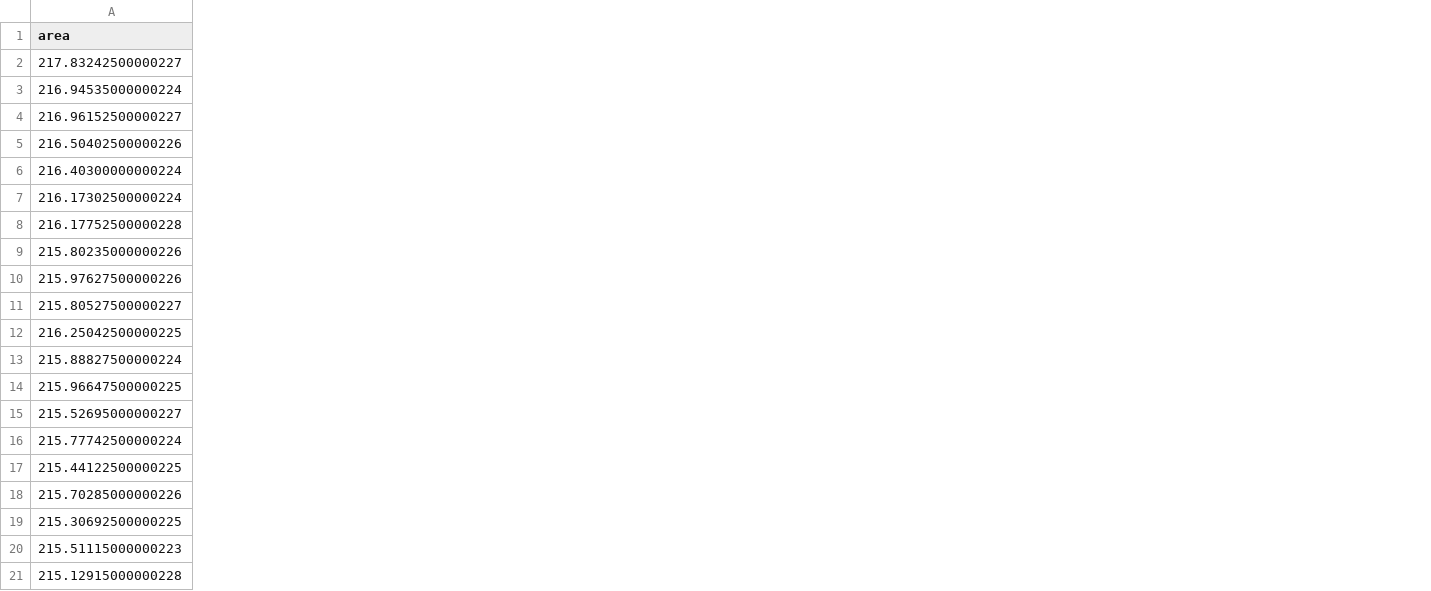
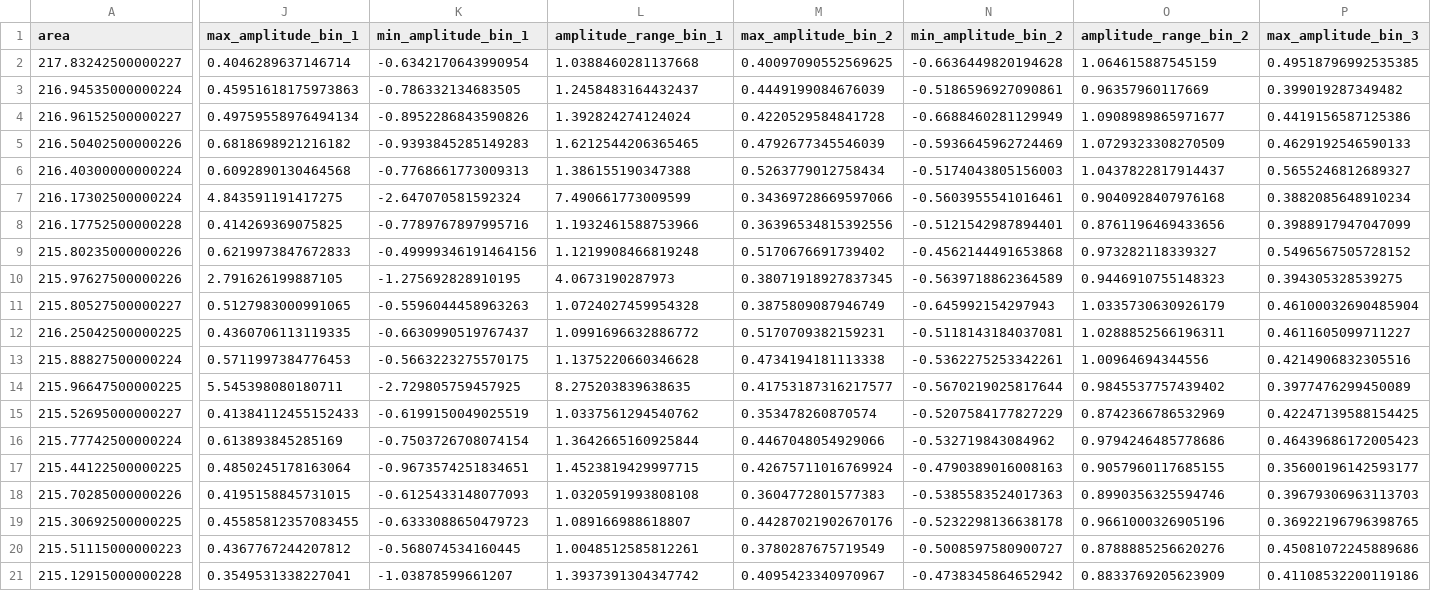
Before and after one commit to odea-project/StreamPort, a CSV file: dev/train_features.csv, drawn as a sheet; only a part is shown, gaps mark what is left out; the diff covers the shown part only; the diff names each change by its address in the sheet, - before the commit and + after, or states it on an @@ line.

Commit message:
Implement baseline-corrected curve amplitude binning

```diff
--- a/dev/train_features.csv
+++ b/dev/train_features.csv
+column J (max_amplitude_bin_1), rows 2-21: 0.4046289637146714 | 0.45951618175973863 | 0.49759558976494134 | 0.6818698921216182 | 0.6092890130464568 | 4.843591191417275 | 0.414269369075825 | 0.6219973847672833 | 2.791626199887105 | 0.5127983000991065 | 0.4360706113119335 | 0.5711997384776453 | 5.545398080180711 | 0.41384112455152433 | 0.613893845285169 | 0.4850245178163064 | 0.4195158845731015 | 0.45585812357083455 | 0.4367767244207812 | 0.3549531338227041
+column K (min_amplitude_bin_1), rows 2-21: -0.6342170643990954 | -0.786332134683505 | -0.8952286843590826 | -0.9393845285149283 | -0.7768661773009313 | -2.647070581592324 | -0.7789767897995716 | -0.49999346191464156 | -1.275692828910195 | -0.5596044458963263 | -0.6630990519767437 | -0.5663223275570175 | -2.729805759457925 | -0.6199150049025519 | -0.7503726708074154 | -0.9673574251834651 | -0.6125433148077093 | -0.6333088650479723 | -0.568074534160445 | -1.03878599661207
+column L (amplitude_range_bin_1), rows 2-21: 1.0388460281137668 | 1.2458483164432437 | 1.392824274124024 | 1.6212544206365465 | 1.386155190347388 | 7.490661773009599 | 1.1932461588753966 | 1.1219908466819248 | 4.0673190287973 | 1.0724027459954328 | 1.0991696632886772 | 1.1375220660346628 | 8.275203839638635 | 1.0337561294540762 | 1.3642665160925844 | 1.4523819429997715 | 1.0320591993808108 | 1.089166988618807 | 1.0048512585812261 | 1.3937391304347742
+column M (max_amplitude_bin_2), rows 2-21: 0.40097090552569625 | 0.4449199084676039 | 0.4220529584841728 | 0.4792677345546039 | 0.5263779012758434 | 0.34369728669597066 | 0.36396534815392556 | 0.5170676691739402 | 0.38071918927837345 | 0.3875809087946749 | 0.5170709382159231 | 0.4734194181113338 | 0.41753187316217577 | 0.353478260870574 | 0.4467048054929066 | 0.42675711016769924 | 0.3604772801577383 | 0.44287021902670176 | 0.3780287675719549 | 0.4095423340970967
+column N (min_amplitude_bin_2), rows 2-21: -0.6636449820194628 | -0.5186596927090861 | -0.6688460281129949 | -0.5936645962724469 | -0.5174043805156003 | -0.5603955541016461 | -0.5121542987894401 | -0.4562144491653868 | -0.5639718862364589 | -0.645992154297943 | -0.5118143184037081 | -0.5362275253342261 | -0.5670219025817644 | -0.5207584177827229 | -0.532719843084962 | -0.4790389016008163 | -0.5385583524017363 | -0.5232298136638178 | -0.5008597580900727 | -0.4738345864652942
+column O (amplitude_range_bin_2), rows 2-21: 1.064615887545159 | 0.96357960117669 | 1.0908989865971677 | 1.0729323308270509 | 1.0437822817914437 | 0.9040928407976168 | 0.8761196469433656 | 0.973282118339327 | 0.9446910755148323 | 1.0335730630926179 | 1.0288852566196311 | 1.00964694344556 | 0.9845537757439402 | 0.8742366786532969 | 0.9794246485778686 | 0.9057960117685155 | 0.8990356325594746 | 0.9661000326905196 | 0.8788885256620276 | 0.8833769205623909
+column P (max_amplitude_bin_3), rows 2-21: 0.49518796992535385 | 0.399019287349482 | 0.4419156587125386 | 0.4629192546590133 | 0.5655246812689327 | 0.3882085648910234 | 0.3988917947047099 | 0.5496567505728152 | 0.394305328539275 | 0.46100032690485904 | 0.4611605099711227 | 0.4214906832305516 | 0.3977476299450089 | 0.42247139588154425 | 0.46439686172005423 | 0.35600196142593177 | 0.39679306963113703 | 0.36922196796398765 | 0.45081072245889686 | 0.41108532200119186
```
Also changed, not shown: 5 added columns elsewhere in this file, dev/test2_features.csv, dev/test_2_features.csv, 24 other files.
